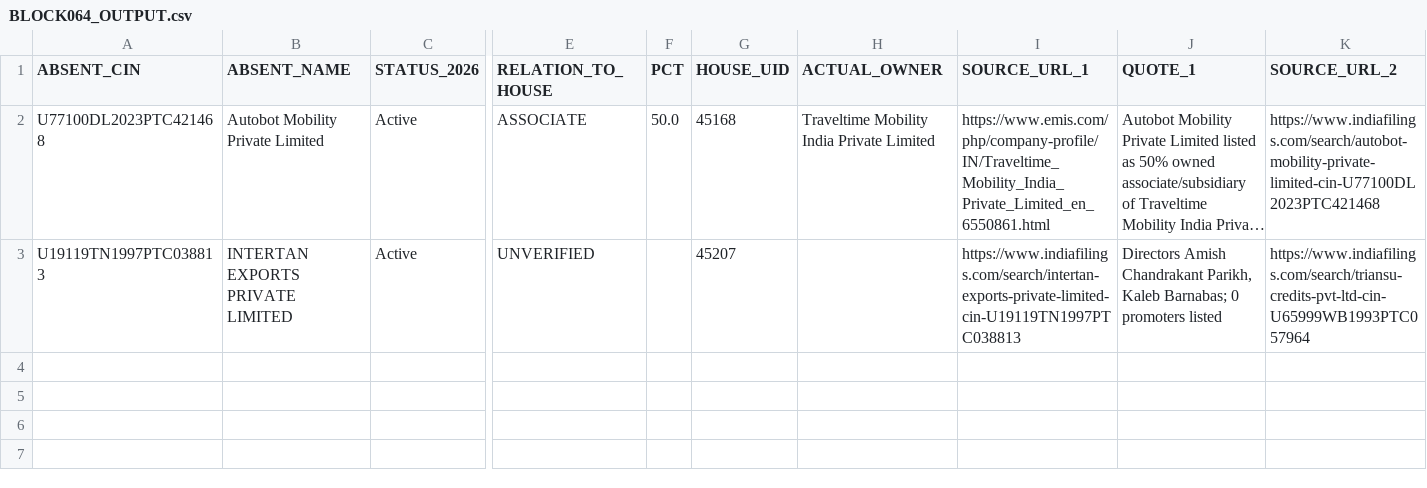
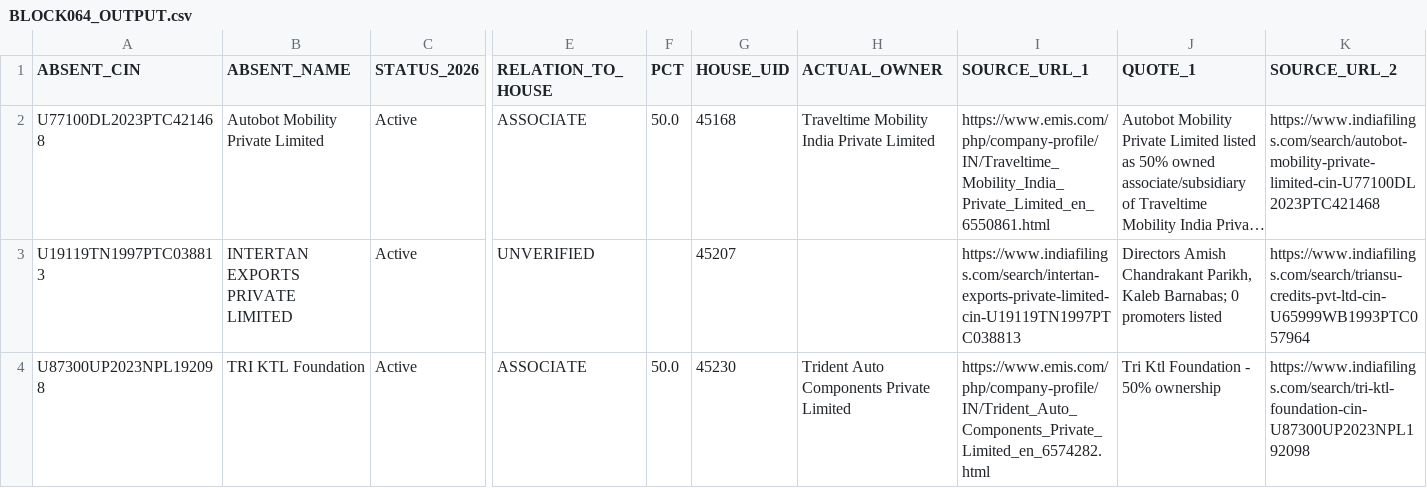
Before and after one commit to pavithra610-cell/claude, a CSV file: A3_ABSENT_LANE/cloud_blocks/BLOCK064_OUTPUT.csv, drawn as a sheet; only a part is shown, gaps mark what is left out; long unchanged cells end in …; rows hold the shown columns only; the diff names each change by its address in the sheet, - before the commit and + after, or states it on an @@ line.

```diff
--- a/A3_ABSENT_LANE/cloud_blocks/BLOCK064_OUTPUT.csv
+++ b/A3_ABSENT_LANE/cloud_blocks/BLOCK064_OUTPUT.csv
+row 4: U87300UP2023NPL192098 | TRI KTL Foundation | Active | ASSOCIATE | 50.0 | 45230 | Trident Auto Components Private Limited | https://www.emis.com/php/company-profile/IN/Trident_Auto_Components_Private_Limited_en_6574282.html | Tri Ktl Foundation - 50% ownership | https://www.indiafilings.com/search/tri-ktl-foundation-cin-U87300UP2023NPL192098
```
Also changed, not shown: A3_ABSENT_LANE/cloud_blocks/BLOCK063_OUTPUT.csv.
